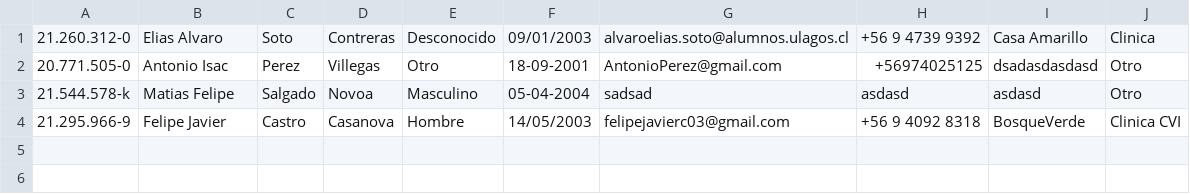
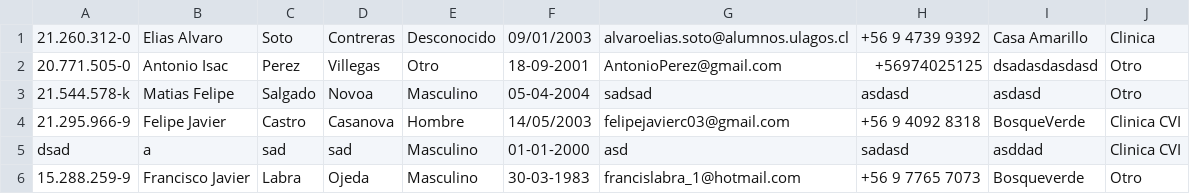
Before and after one commit to FelipeJavierC/LaboratorioCVI, a CSV file: LaboratorioCVI/Clientes.csv, drawn as a sheet; the diff names each change by its address in the sheet, - before the commit and + after, or states it on an @@ line.

```diff
--- a/LaboratorioCVI/Clientes.csv
+++ b/LaboratorioCVI/Clientes.csv
+row 5: dsad | a | sad | sad | Masculino | 01-01-2000 | asd | sadasd | asddad | Clinica CVI
+row 6: 15.288.259-9 | Francisco Javier | Labra | Ojeda | Masculino | 30-03-1983 | francislabra_1@hotmail.com | +56 9 7765 7073 | Bosqueverde | Otro
```
Also changed, not shown: LaboratorioCVI/Examenes.csv, LaboratorioCVI/Mascotas.csv, 26 other files.
